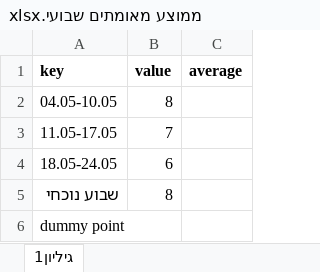
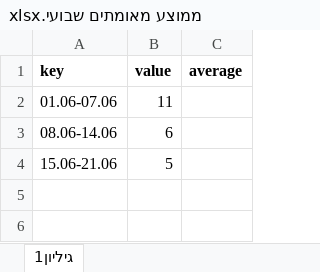
Before and after one commit to amitSteinmetz/corona-website-react, an Excel workbook: corona-server-side-asp.net/Excels/Sections/מדדים מרכזיים/ממוצע מאומתים שבועי.xlsx, sheet גיליון1, drawn as a sheet; values as stored, in another font and other column widths than the file's, no borders; removed rows and columns are numbered as before the commit, all else as after; the diff names each change by its address in the sheet, - before the commit and + after, or states it on an @@ line.

Commit message:
override excel injecting function

```diff
--- a/corona-server-side-asp.net/Excels/Sections/מדדים מרכזיים/ממוצע מאומתים שבועי.xlsx (sheet גיליון1)
+++ b/corona-server-side-asp.net/Excels/Sections/מדדים מרכזיים/ממוצע מאומתים שבועי.xlsx (sheet גיליון1)
-row 2: 04.05-10.05 | 8
-row 3: 11.05-17.05 | 7
+row 2: 01.06-07.06 | 11
-A3 (key): 18.05-24.05
+A3 (key): 08.06-14.06
-row 5: שבוע נוכחי | 8
-row 6: dummy point
+row 4: 15.06-21.06 | 5
```
Also changed, not shown: 17 other files.
